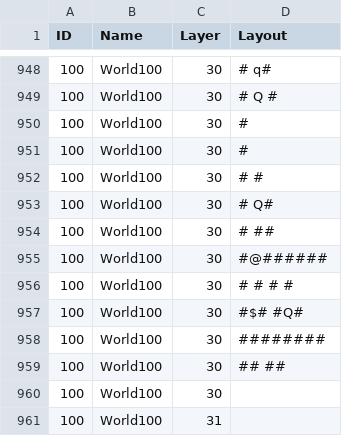
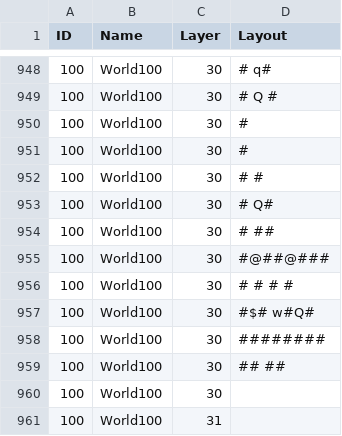
Before and after one commit to kwoolter/DarkWorld, a CSV file: darkworld/model/data/default_floor_layouts.csv, drawn as a sheet; only a part is shown, gaps mark what is left out.

```diff
--- a/darkworld/model/data/default_floor_layouts.csv
+++ b/darkworld/model/data/default_floor_layouts.csv
@@ -954,5 +954,5 @@ ID,Name,Layer,Layout
 100,World100,30,#      ##
-100,World100,30,#@######
+100,World100,30,#@##@###
 100,World100,30,# #  # #
-100,World100,30,#$#  #Q#
+100,World100,30,#$# w#Q#
 100,World100,30,########
```
Also changed, not shown: darkworld/model/data/default_floor_objects.csv, 4 other files.
